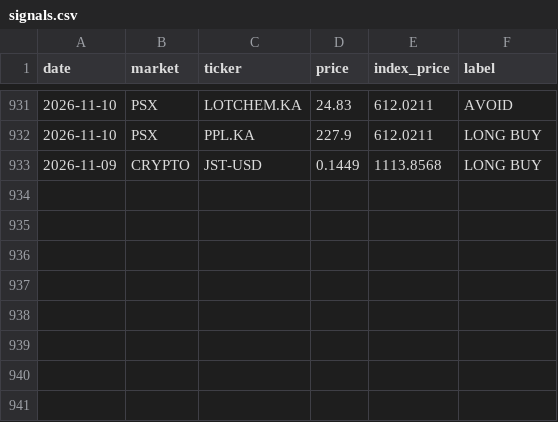
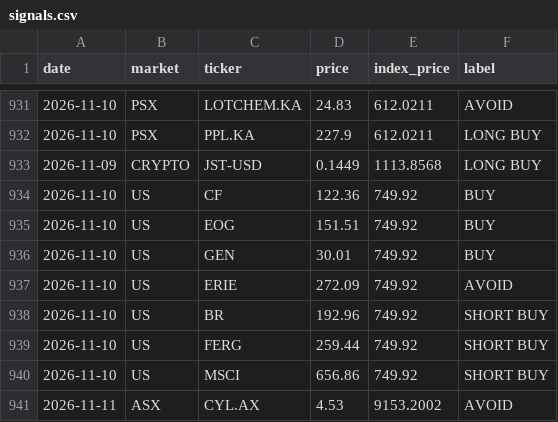
Before and after one commit to clyphor/stock-screener, a CSV file: results/signals.csv, drawn as a sheet; only a part is shown, gaps mark what is left out; the diff names each change by its address in the sheet, - before the commit and + after, or states it on an @@ line.

```diff
--- a/results/signals.csv
+++ b/results/signals.csv
+row 934: 2026-11-10 | US | CF | 122.36 | 749.92 | BUY
+row 935: 2026-11-10 | US | EOG | 151.51 | 749.92 | BUY
+row 936: 2026-11-10 | US | GEN | 30.01 | 749.92 | BUY
+row 937: 2026-11-10 | US | ERIE | 272.09 | 749.92 | AVOID
+row 938: 2026-11-10 | US | BR | 192.96 | 749.92 | SHORT BUY
+row 939: 2026-11-10 | US | FERG | 259.44 | 749.92 | SHORT BUY
+row 940: 2026-11-10 | US | MSCI | 656.86 | 749.92 | SHORT BUY
+row 941: 2026-11-11 | ASX | CYL.AX | 4.53 | 9153.2002 | AVOID
```
Also changed, not shown: results/health.csv, results/label_state.csv, 7 other files.
